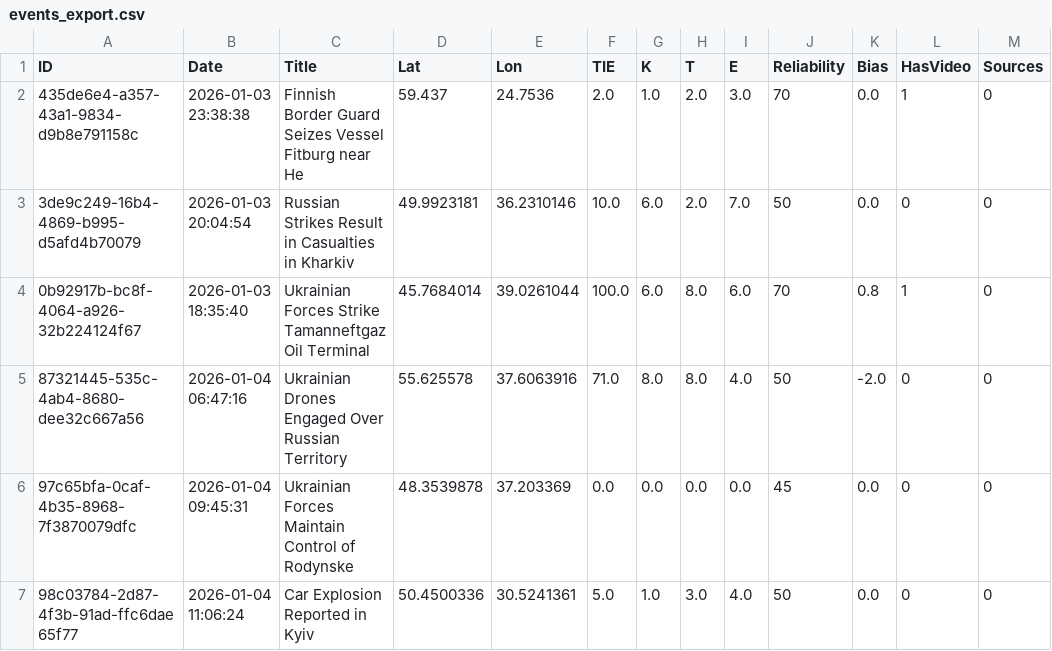
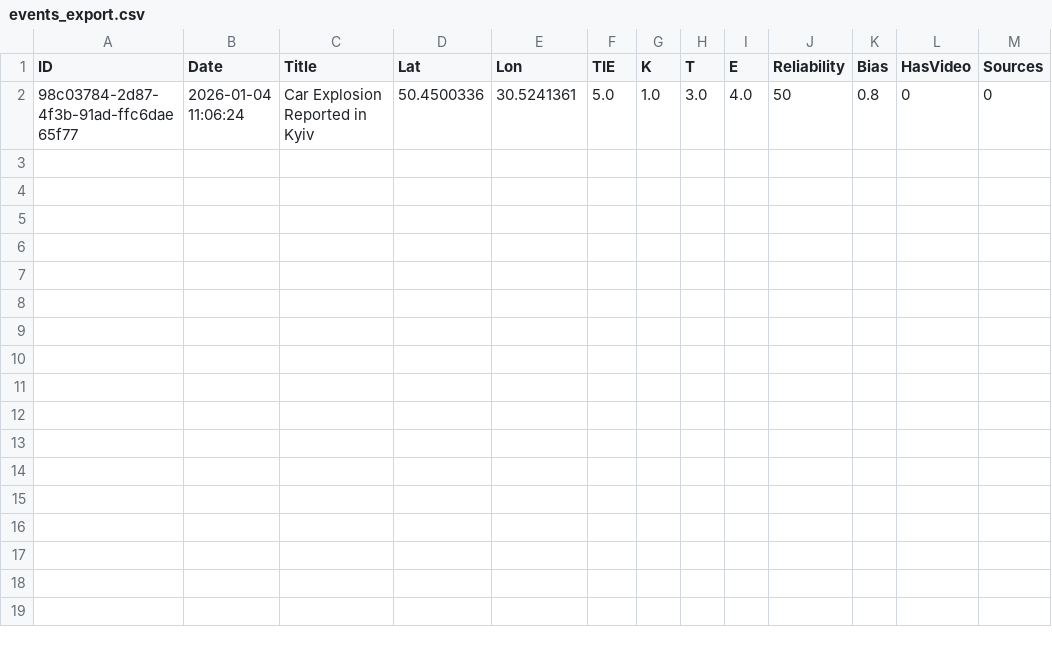
Before and after one commit to Osint-tracker/impact-atlas, a CSV file: assets/data/events_export.csv, drawn as a sheet.

```diff
--- a/assets/data/events_export.csv
+++ b/assets/data/events_export.csv
@@ -1,7 +1,2 @@
 ID,Date,Title,Lat,Lon,TIE,K,T,E,Reliability,Bias,HasVideo,Sources
-435de6e4-a357-43a1-9834-d9b8e791158c,2026-01-03 23:38:38,Finnish Border Guard Seizes Vessel Fitburg near He,59.437,24.7536,2.0,1.0,2.0,3.0,70,0.0,1,0
-3de9c249-16b4-4869-b995-d5afd4b70079,2026-01-03 20:04:54,Russian Strikes Result in Casualties in Kharkiv,49.9923181,36.2310146,10.0,6.0,2.0,7.0,50,0.0,0,0
-0b92917b-bc8f-4064-a926-32b224124f67,2026-01-03 18:35:40,Ukrainian Forces Strike Tamanneftgaz Oil Terminal ,45.7684014,39.0261044,100.0,6.0,8.0,6.0,70,0.8,1,0
-87321445-535c-4ab4-8680-dee32c667a56,2026-01-04 06:47:16,Ukrainian Drones Engaged Over Russian Territory,55.625578,37.6063916,71.0,8.0,8.0,4.0,50,-2.0,0,0
-97c65bfa-0caf-4b35-8968-7f3870079dfc,2026-01-04 09:45:31,Ukrainian Forces Maintain Control of Rodynske,48.3539878,37.203369,0.0,0.0,0.0,0.0,45,0.0,0,0
-98c03784-2d87-4f3b-91ad-ffc6dae65f77,2026-01-04 11:06:24,Car Explosion Reported in Kyiv,50.4500336,30.5241361,5.0,1.0,3.0,4.0,50,0.0,0,0
+98c03784-2d87-4f3b-91ad-ffc6dae65f77,2026-01-04 11:06:24,Car Explosion Reported in Kyiv,50.4500336,30.5241361,5.0,1.0,3.0,4.0,50,0.8,0,0
```
Also changed, not shown: 1 other file.
